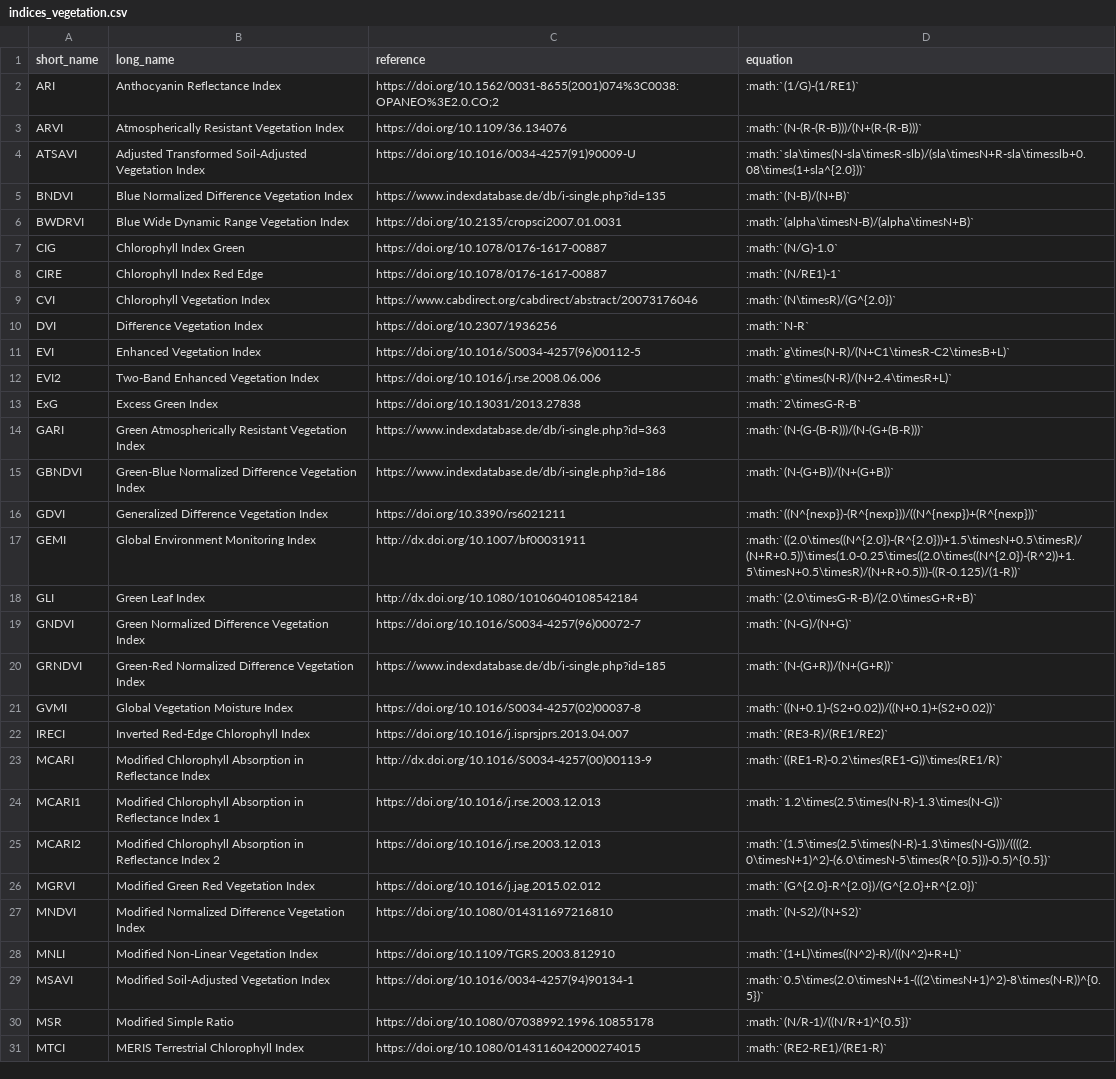
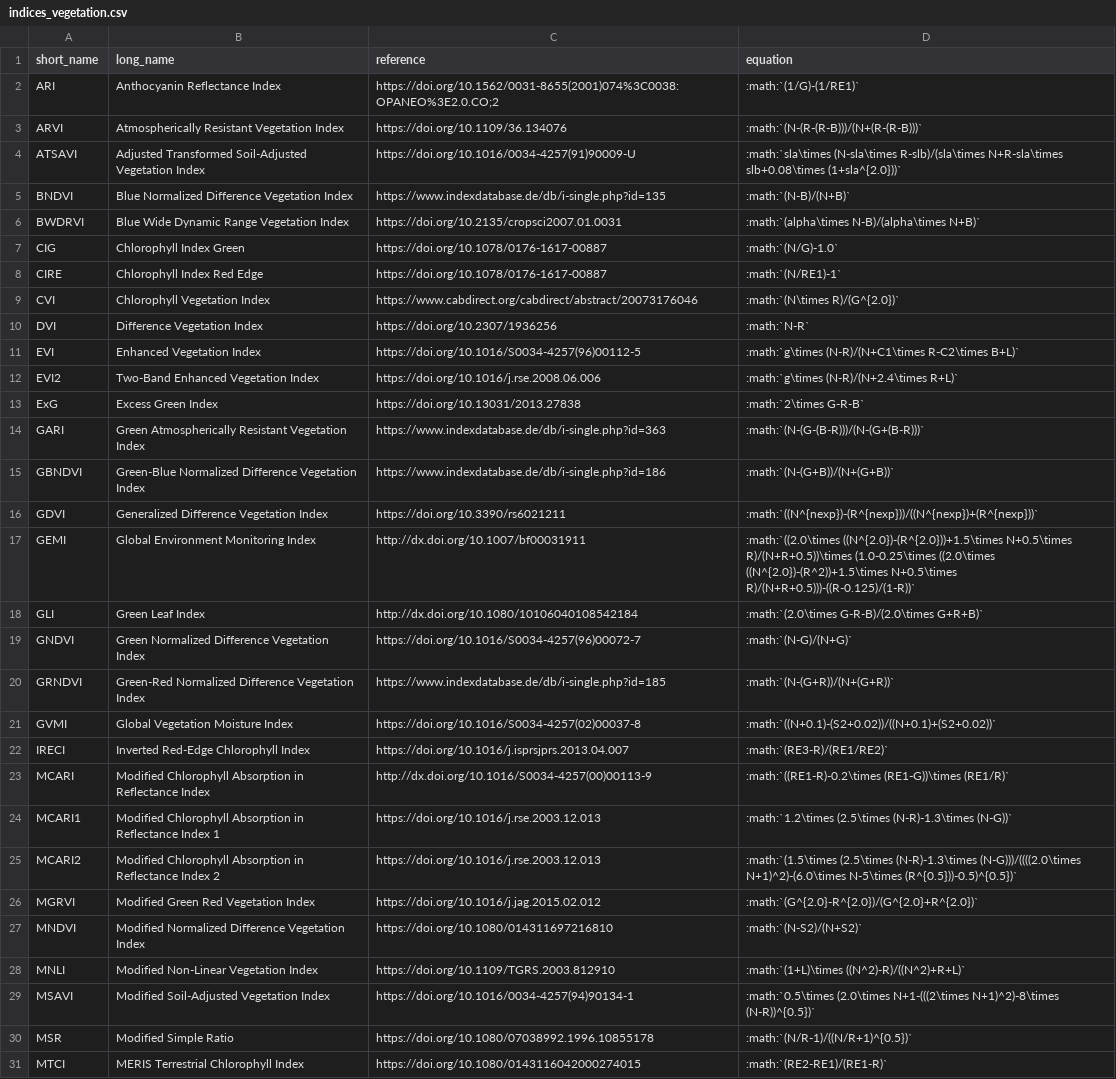
Before and after one commit to awesome-spectral-indices/awesome-spectral-indices, a CSV file: docs/_static/indices_vegetation.csv, drawn as a sheet; only a part is shown; the diff covers the shown part only.

```diff
--- a/docs/_static/indices_vegetation.csv
+++ b/docs/_static/indices_vegetation.csv
@@ -3,12 +3,12 @@ ARI,Anthocyanin Reflectance Index,https://doi.org/10.1562/0031-8655(2001)074%3C0
 ARVI,Atmospherically Resistant Vegetation Index,https://doi.org/10.1109/36.134076,:math:`(N-(R-(R-B)))/(N+(R-(R-B)))`
-ATSAVI,Adjusted Transformed Soil-Adjusted Vegetation Index,https://doi.org/10.1016/0034-4257(91)90009-U,:math:`sla\times(N-sla\timesR-slb)/(sla\timesN+R-sla\timesslb+0.08\times(1+sla^{2.0}))`
+ATSAVI,Adjusted Transformed Soil-Adjusted Vegetation Index,https://doi.org/10.1016/0034-4257(91)90009-U,:math:`sla\times (N-sla\times R-slb)/(sla\times N+R-sla\times slb+0.08\times (1+sla^{2.0}))`
 BNDVI,Blue Normalized Difference Vegetation Index,https://www.indexdatabase.de/db/i-single.php?id=135,:math:`(N-B)/(N+B)`
-BWDRVI,Blue Wide Dynamic Range Vegetation Index,https://doi.org/10.2135/cropsci2007.01.0031,:math:`(alpha\timesN-B)/(alpha\timesN+B)`
+BWDRVI,Blue Wide Dynamic Range Vegetation Index,https://doi.org/10.2135/cropsci2007.01.0031,:math:`(alpha\times N-B)/(alpha\times N+B)`
 CIG,Chlorophyll Index Green,https://doi.org/10.1078/0176-1617-00887,:math:`(N/G)-1.0`
 CIRE,Chlorophyll Index Red Edge,https://doi.org/10.1078/0176-1617-00887,:math:`(N/RE1)-1`
-CVI,Chlorophyll Vegetation Index,https://www.cabdirect.org/cabdirect/abstract/20073176046,:math:`(N\timesR)/(G^{2.0})`
+CVI,Chlorophyll Vegetation Index,https://www.cabdirect.org/cabdirect/abstract/20073176046,:math:`(N\times R)/(G^{2.0})`
 DVI,Difference Vegetation Index,https://doi.org/10.2307/1936256,:math:`N-R`
-EVI,Enhanced Vegetation Index,https://doi.org/10.1016/S0034-4257(96)00112-5,:math:`g\times(N-R)/(N+C1\timesR-C2\timesB+L)`
-EVI2,Two-Band Enhanced Vegetation Index,https://doi.org/10.1016/j.rse.2008.06.006,:math:`g\times(N-R)/(N+2.4\timesR+L)`
-ExG,Excess Green Index,https://doi.org/10.13031/2013.27838,:math:`2\timesG-R-B`
+EVI,Enhanced Vegetation Index,https://doi.org/10.1016/S0034-4257(96)00112-5,:math:`g\times (N-R)/(N+C1\times R-C2\times B+L)`
+EVI2,Two-Band Enhanced Vegetation Index,https://doi.org/10.1016/j.rse.2008.06.006,:math:`g\times (N-R)/(N+2.4\times R+L)`
+ExG,Excess Green Index,https://doi.org/10.13031/2013.27838,:math:`2\times G-R-B`
 GARI,Green Atmospherically Resistant Vegetation Index,https://www.indexdatabase.de/db/i-single.php?id=363,:math:`(N-(G-(B-R)))/(N-(G+(B-R)))`
@@ -16,4 +16,4 @@ GBNDVI,Green-Blue Normalized Difference Vegetation Index,https://www.indexdataba
 GDVI,Generalized Difference Vegetation Index,https://doi.org/10.3390/rs6021211,:math:`((N^{nexp})-(R^{nexp}))/((N^{nexp})+(R^{nexp}))`
-GEMI,Global Environment Monitoring Index,http://dx.doi.org/10.1007/bf00031911,:math:`((2.0\times((N^{2.0})-(R^{2.0}))+1.5\timesN+0.5\timesR)/(N+R+0.5))\times(1.0-0.25\times((2.0\times((N^{2.0})-(R^2))+1.5\timesN+0.5\timesR)/(N+R+0.5)))-((R-0.125)/(1-R))`
-GLI,Green Leaf Index,http://dx.doi.org/10.1080/10106040108542184,:math:`(2.0\timesG-R-B)/(2.0\timesG+R+B)`
+GEMI,Global Environment Monitoring Index,http://dx.doi.org/10.1007/bf00031911,:math:`((2.0\times ((N^{2.0})-(R^{2.0}))+1.5\times N+0.5\times R)/(N+R+0.5))\times (1.0-0.25\times ((2.0\times ((N^{2.0})-(R^2))+1.5\times N+0.5\times R)/(N+R+0.5)))-((R-0.125)/(1-R))`
+GLI,Green Leaf Index,http://dx.doi.org/10.1080/10106040108542184,:math:`(2.0\times G-R-B)/(2.0\times G+R+B)`
 GNDVI,Green Normalized Difference Vegetation Index,https://doi.org/10.1016/S0034-4257(96)00072-7,:math:`(N-G)/(N+G)`
@@ -22,9 +22,9 @@ GVMI,Global Vegetation Moisture Index,https://doi.org/10.1016/S0034-4257(02)0003
 IRECI,Inverted Red-Edge Chlorophyll Index,https://doi.org/10.1016/j.isprsjprs.2013.04.007,:math:`(RE3-R)/(RE1/RE2)`
-MCARI,Modified Chlorophyll Absorption in Reflectance Index,http://dx.doi.org/10.1016/S0034-4257(00)00113-9,:math:`((RE1-R)-0.2\times(RE1-G))\times(RE1/R)`
-MCARI1,Modified Chlorophyll Absorption in Reflectance Index 1,https://doi.org/10.1016/j.rse.2003.12.013,:math:`1.2\times(2.5\times(N-R)-1.3\times(N-G))`
-MCARI2,Modified Chlorophyll Absorption in Reflectance Index 2,https://doi.org/10.1016/j.rse.2003.12.013,:math:`(1.5\times(2.5\times(N-R)-1.3\times(N-G)))/((((2.0\timesN+1)^2)-(6.0\timesN-5\times(R^{0.5}))-0.5)^{0.5})`
+MCARI,Modified Chlorophyll Absorption in Reflectance Index,http://dx.doi.org/10.1016/S0034-4257(00)00113-9,:math:`((RE1-R)-0.2\times (RE1-G))\times (RE1/R)`
+MCARI1,Modified Chlorophyll Absorption in Reflectance Index 1,https://doi.org/10.1016/j.rse.2003.12.013,:math:`1.2\times (2.5\times (N-R)-1.3\times (N-G))`
+MCARI2,Modified Chlorophyll Absorption in Reflectance Index 2,https://doi.org/10.1016/j.rse.2003.12.013,:math:`(1.5\times (2.5\times (N-R)-1.3\times (N-G)))/((((2.0\times N+1)^2)-(6.0\times N-5\times (R^{0.5}))-0.5)^{0.5})`
 MGRVI,Modified Green Red Vegetation Index,https://doi.org/10.1016/j.jag.2015.02.012,:math:`(G^{2.0}-R^{2.0})/(G^{2.0}+R^{2.0})`
 MNDVI,Modified Normalized Difference Vegetation Index,https://doi.org/10.1080/014311697216810,:math:`(N-S2)/(N+S2)`
-MNLI,Modified Non-Linear Vegetation Index,https://doi.org/10.1109/TGRS.2003.812910,:math:`(1+L)\times((N^2)-R)/((N^2)+R+L)`
-MSAVI,Modified Soil-Adjusted Vegetation Index,https://doi.org/10.1016/0034-4257(94)90134-1,:math:`0.5\times(2.0\timesN+1-(((2\timesN+1)^2)-8\times(N-R))^{0.5})`
+MNLI,Modified Non-Linear Vegetation Index,https://doi.org/10.1109/TGRS.2003.812910,:math:`(1+L)\times ((N^2)-R)/((N^2)+R+L)`
+MSAVI,Modified Soil-Adjusted Vegetation Index,https://doi.org/10.1016/0034-4257(94)90134-1,:math:`0.5\times (2.0\times N+1-(((2\times N+1)^2)-8\times (N-R))^{0.5})`
 MSR,Modified Simple Ratio,https://doi.org/10.1080/07038992.1996.10855178,:math:`(N/R-1)/((N/R+1)^{0.5})`
```
Also changed, not shown: 15 edited cells elsewhere in this file, docs/_static/indices_burn.csv, docs/_static/indices_kernel.csv, 3 other files.
